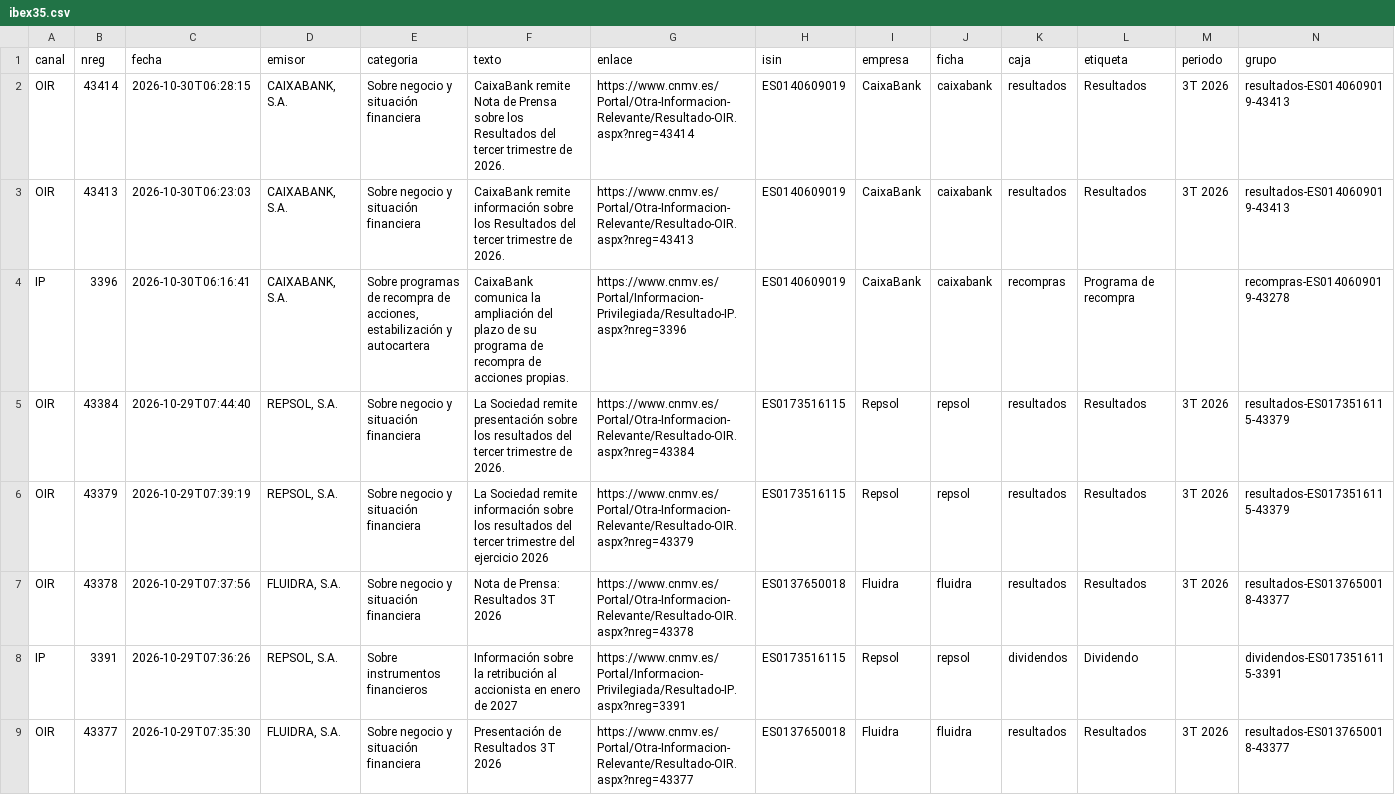
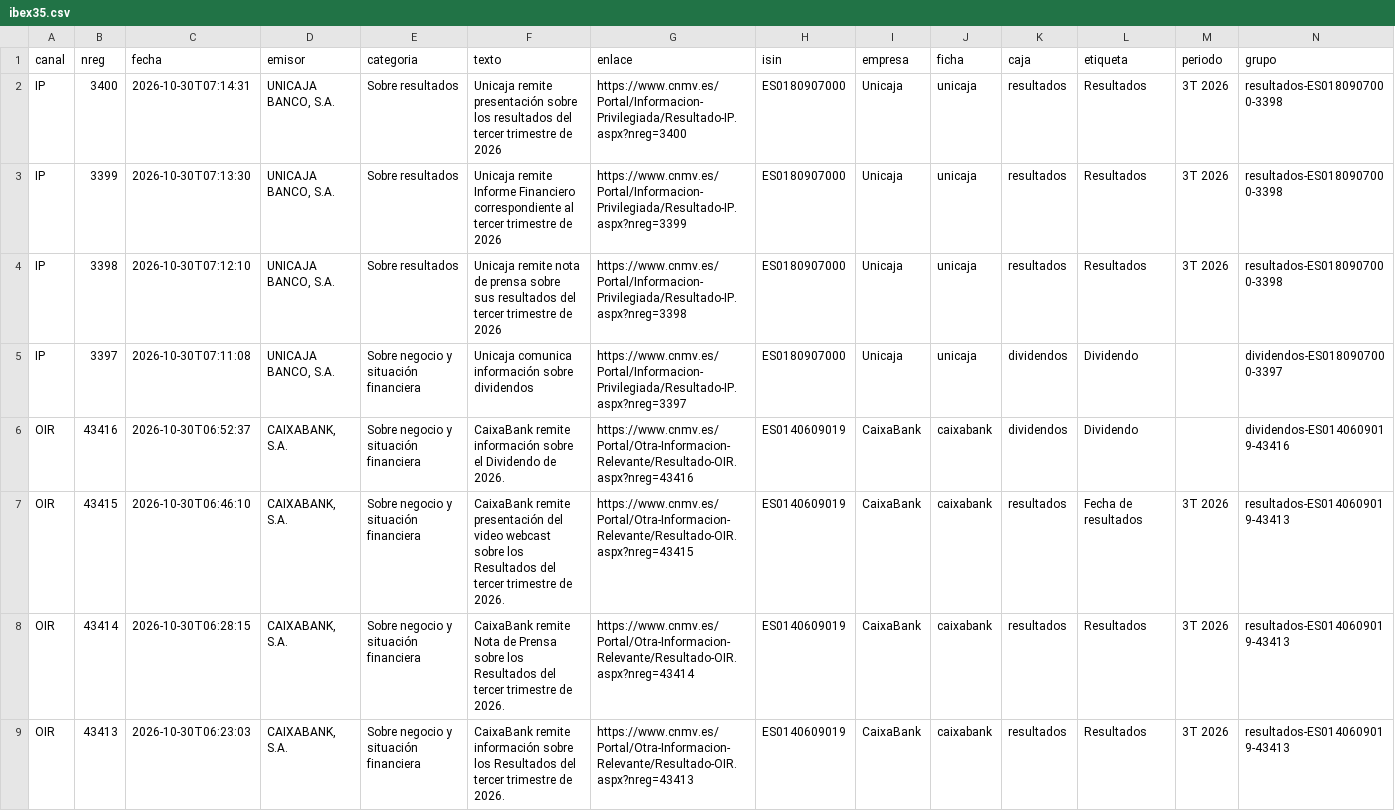
Before and after one commit to elespeculador-datos/ifg, a CSV file: docs/cnmv/datos/ibex35.csv, drawn as a sheet; only a part is shown; the shorter side is filled out with more unchanged rows; the diff names each change by its address in the sheet, - before the commit and + after, or states it on an @@ line.

```diff
--- a/docs/cnmv/datos/ibex35.csv
+++ b/docs/cnmv/datos/ibex35.csv
+row 2: IP | 3400 | 2026-10-30T07:14:31 | UNICAJA BANCO, S.A. | Sobre resultados | Unicaja remite presentación sobre los resultados del tercer trimestre de 2026 | https://www.cnmv.es/Portal/Informacion-Privilegiada/Resultado-IP.aspx?nreg=3400 | ES0180907000 | Unicaja | unicaja | resultados | Resultados | 3T 2026 | resultados-ES0180907000-3398
+row 3: IP | 3399 | 2026-10-30T07:13:30 | UNICAJA BANCO, S.A. | Sobre resultados | Unicaja remite Informe Financiero correspondiente al tercer trimestre de 2026 | https://www.cnmv.es/Portal/Informacion-Privilegiada/Resultado-IP.aspx?nreg=3399 | ES0180907000 | Unicaja | unicaja | resultados | Resultados | 3T 2026 | resultados-ES0180907000-3398
+row 4: IP | 3398 | 2026-10-30T07:12:10 | UNICAJA BANCO, S.A. | Sobre resultados | Unicaja remite nota de prensa sobre sus resultados del tercer trimestre de 2026 | https://www.cnmv.es/Portal/Informacion-Privilegiada/Resultado-IP.aspx?nreg=3398 | ES0180907000 | Unicaja | unicaja | resultados | Resultados | 3T 2026 | resultados-ES0180907000-3398
+row 5: IP | 3397 | 2026-10-30T07:11:08 | UNICAJA BANCO, S.A. | Sobre negocio y situación financiera | Unicaja comunica información sobre dividendos | https://www.cnmv.es/Portal/Informacion-Privilegiada/Resultado-IP.aspx?nreg=3397 | ES0180907000 | Unicaja | unicaja | dividendos | Dividendo |  | dividendos-ES0180907000-3397
+row 6: OIR | 43416 | 2026-10-30T06:52:37 | CAIXABANK, S.A. | Sobre negocio y situación financiera | CaixaBank remite información sobre el Dividendo de 2026. | https://www.cnmv.es/Portal/Otra-Informacion-Relevante/Resultado-OIR.aspx?nreg=43416 | ES0140609019 | CaixaBank | caixabank | dividendos | Dividendo |  | dividendos-ES0140609019-43416
+row 7: OIR | 43415 | 2026-10-30T06:46:10 | CAIXABANK, S.A. | Sobre negocio y situación financiera | CaixaBank remite presentación del video webcast sobre los Resultados del tercer trimestre de 2026. | https://www.cnmv.es/Portal/Otra-Informacion-Relevante/Resultado-OIR.aspx?nreg=43415 | ES0140609019 | CaixaBank | caixabank | resultados | Fecha de resultados | 3T 2026 | resultados-ES0140609019-43413
```
Also changed, not shown: docs/cnmv/datos/comunicados.csv, 42 other files.
